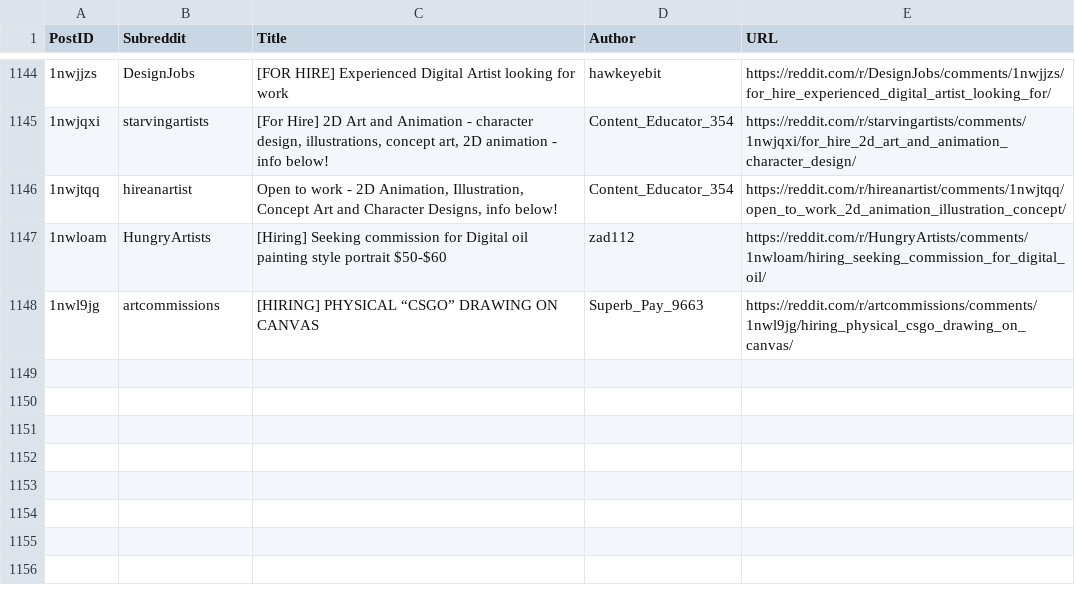
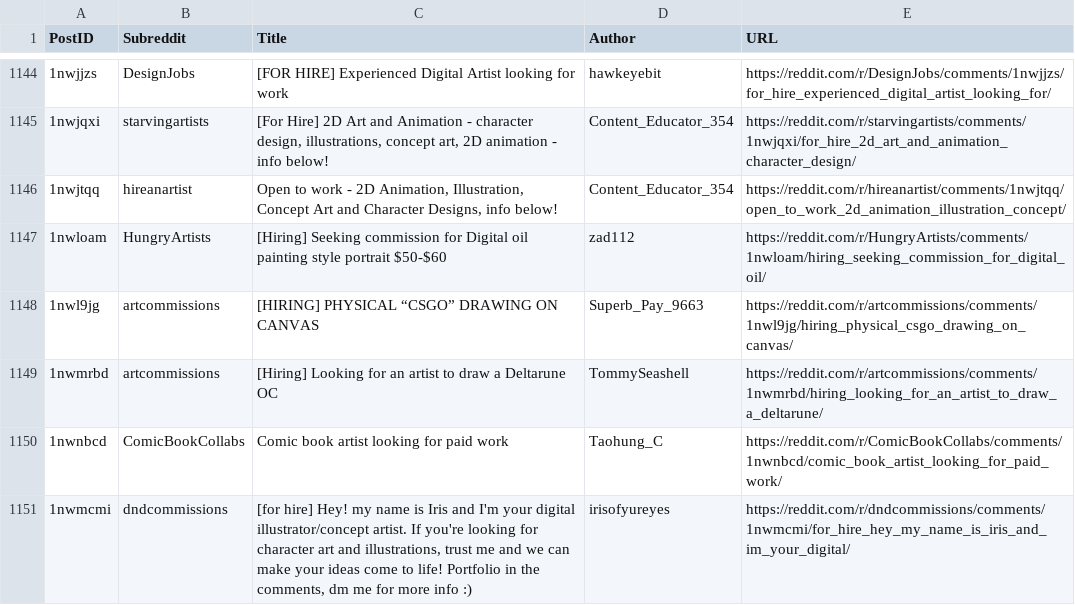
Before and after one commit to Jack0fcodes/redd0tBot, a CSV file: posts_reddit.csv, drawn as a sheet; only a part is shown, gaps mark what is left out; the diff names each change by its address in the sheet, - before the commit and + after, or states it on an @@ line.

```diff
--- a/posts_reddit.csv
+++ b/posts_reddit.csv
+row 1149: 1nwmrbd | artcommissions | [Hiring] Looking for an artist to draw a Deltarune OC | TommySeashell | https://reddit.com/r/artcommissions/comments/1nwmrbd/hiring_looking_for_an_artist_to_draw_a_deltarune/
+row 1150: 1nwnbcd | ComicBookCollabs | Comic book artist looking for paid work | Taohung_C | https://reddit.com/r/ComicBookCollabs/comments/1nwnbcd/comic_book_artist_looking_for_paid_work/
+row 1151: 1nwmcmi | dndcommissions | [for hire] Hey! my name is Iris and I'm your digital illustrator/concept artist. If you're looking for character art and illustrations, trust me and we can make your ideas come to life! Portfolio in the comments, dm me for more info :) | irisofyureyes | https://reddit.com/r/dndcommissions/comments/1nwmcmi/for_hire_hey_my_name_is_iris_and_im_your_digital/
```
